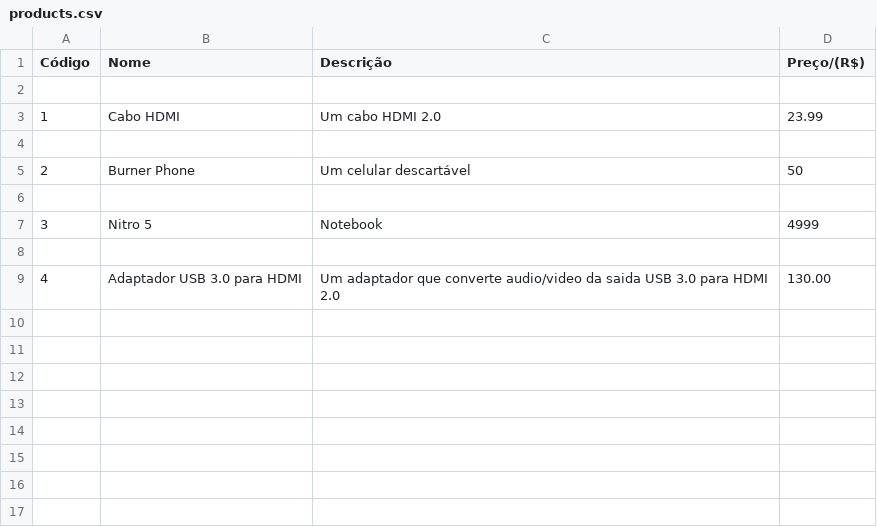
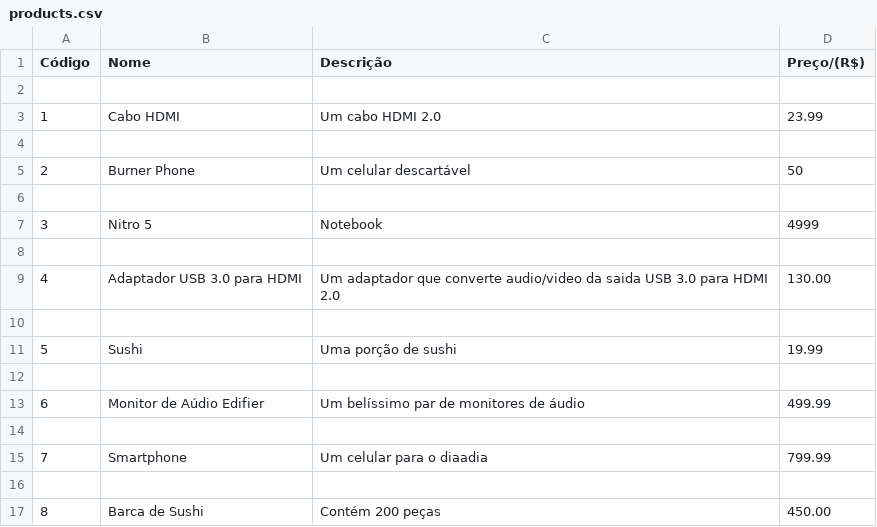
Before and after one commit to firminoneto11/segundo-projeto-curso-python, a CSV file: database_files/products.csv, drawn as a sheet.

```diff
--- a/database_files/products.csv
+++ b/database_files/products.csv
@@ -9 +9,9 @@ Código,Nome,Descrição,Preço/(R$)
 4,Adaptador USB 3.0 para HDMI,Um adaptador que converte audio/video da saida USB 3.0 para HDMI 2.0,130.00
+
+5,Sushi,Uma porção de sushi,19.99
+
+6,Monitor de Aúdio Edifier,Um belíssimo par de monitores de áudio,499.99
+
+7,Smartphone,Um celular para o diaadia,799.99
+
+8,Barca de Sushi,Contém 200 peças,450.00
```
Also changed, not shown: 7 other files.
